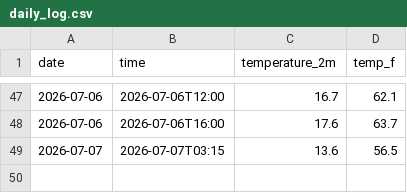
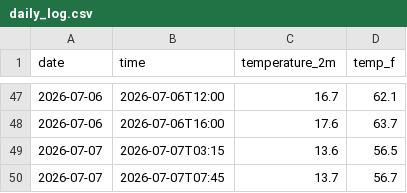
Before and after one commit to Hrithika2-0/New-Brighton-State-Beach-in-Capitola-weatherTracker, a CSV file: daily_log.csv, drawn as a sheet; only a part is shown, gaps mark what is left out; the diff names each change by its address in the sheet, - before the commit and + after, or states it on an @@ line.

```diff
--- a/daily_log.csv
+++ b/daily_log.csv
+row 50: 2026-07-07 | 2026-07-07T07:45 | 13.7 | 56.7
```
Also changed, not shown: 2 other files.
